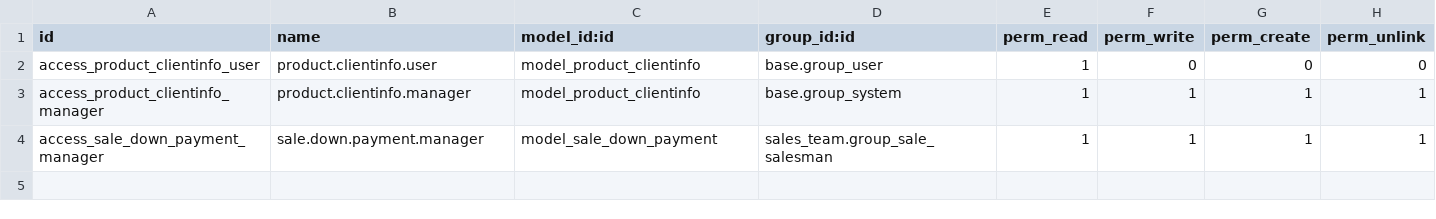
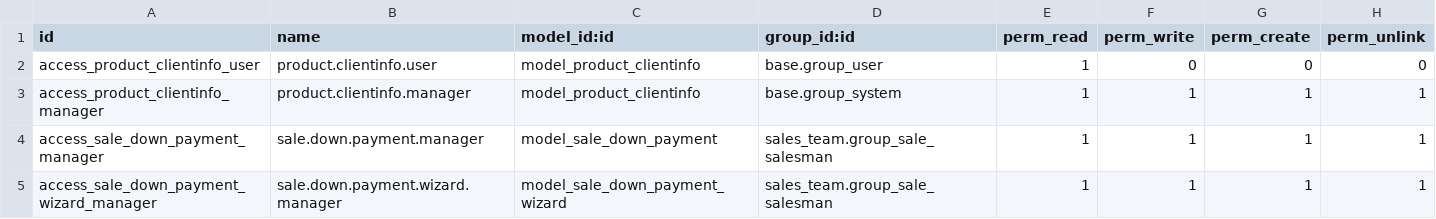
Before and after one commit to ougc27/xe-seguridad, a CSV file: xe_customs/security/ir.model.access.csv, drawn as a sheet.

Commit message:
[REF] downpayments wizard upgrades

```diff
--- a/xe_customs/security/ir.model.access.csv
+++ b/xe_customs/security/ir.model.access.csv
@@ -4 +4,2 @@ access_product_clientinfo_manager,product.clientinfo.manager,model_product_clien
 access_sale_down_payment_manager,sale.down.payment.manager,model_sale_down_payment,sales_team.group_sale_salesman,1,1,1,1
+access_sale_down_payment_wizard_manager,sale.down.payment.wizard.manager,model_sale_down_payment_wizard,sales_team.group_sale_salesman,1,1,1,1
```
Also changed, not shown: 8 other files.
